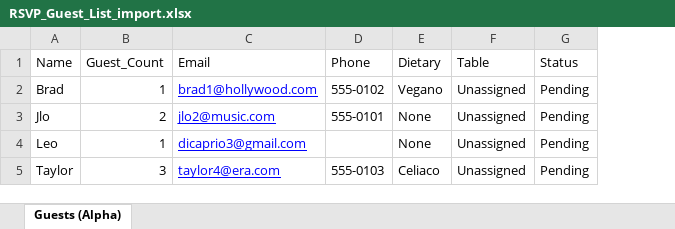
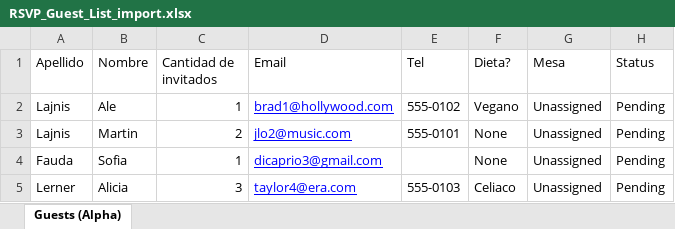
Before and after one commit to alajnis/RSVP-app1, an Excel workbook: RSVP_Guest_List_import.xlsx, sheet Guests (Alpha), drawn as a sheet; values as stored, in another font and other column widths than the file's, no borders; removed rows and columns are numbered as before the commit, all else as after; the diff names each change by its address in the sheet, - before the commit and + after, or states it on an @@ line.

```diff
--- a/RSVP_Guest_List_import.xlsx (sheet Guests (Alpha))
+++ b/RSVP_Guest_List_import.xlsx (sheet Guests (Alpha))
-column A (Name), rows 2-5: Brad | Jlo | Leo | Taylor
+column A (Apellido), rows 2-5: Lajnis | Lajnis | Fauda | Lerner
+column B (Nombre), rows 2-5: Ale | Martin | Sofia | Alicia
-C1: Guest_Count
+C1: Cantidad de invitados
-E1: Phone
+E1: Tel
-F1: Dietary
+F1: Dieta?
-G1: Table
+G1: Mesa
```
Also changed, not shown: 5 other files.
